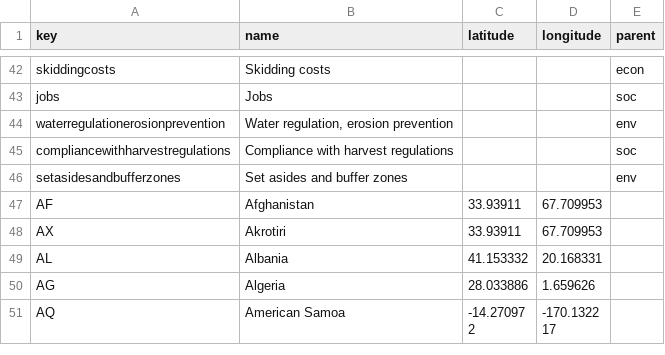
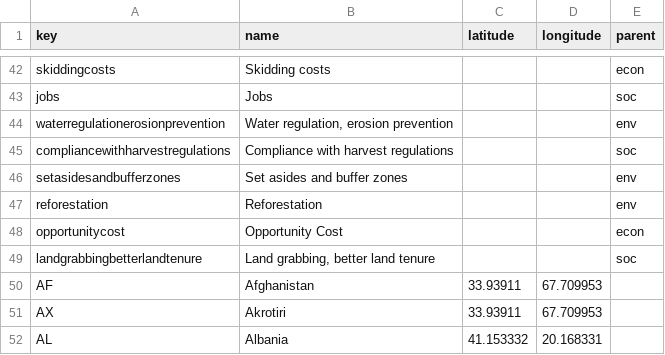
Before and after one commit to mongabay/mongabay-conservationviz, a CSV file: data/lookup.csv, drawn as a sheet; only a part is shown, gaps mark what is left out; the shorter side is filled out with more unchanged rows; the diff names each change by its address in the sheet, - before the commit and + after, or states it on an @@ line.

Commit message:
adds new data for PES strategy for testing; closes #32

```diff
--- a/data/lookup.csv
+++ b/data/lookup.csv
+row 47: reforestation | Reforestation |  |  | env
+row 48: opportunitycost | Opportunity Cost |  |  | econ
+row 49: landgrabbingbetterlandtenure | Land grabbing, better land tenure |  |  | soc
```
Also changed, not shown: 4 other files.
